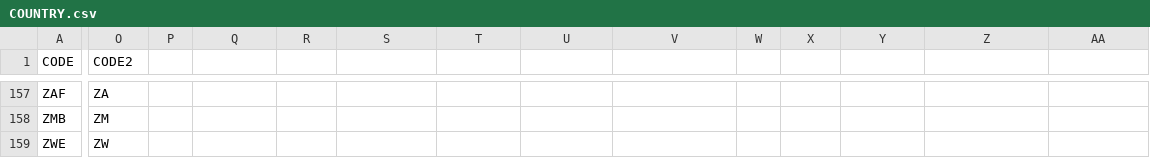
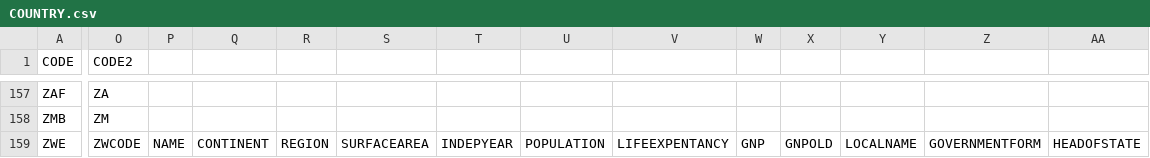
Before and after one commit to juanbarredo/Population-Census, a CSV file: COUNTRY.csv, drawn as a sheet; only a part is shown, gaps mark what is left out; the diff covers the shown part only; the diff names each change by its address in the sheet, - before the commit and + after, or states it on an @@ line.

Commit message:
08 07 2025
really disappointed that I was unable to upload this data set.  or this table COUNTRY to the population_census database

next time I plan on slowly going through the Microsoft page on the topic

I might also try to watch videos

```diff
--- a/COUNTRY.csv
+++ b/COUNTRY.csv
-O159 (CODE2): ZW
+O159 (CODE2): ZWCODE
-P159: (empty)
+P159: NAME
-Q159: (empty)
+Q159: CONTINENT
-R159: (empty)
+R159: REGION
-S159: (empty)
+S159: SURFACEAREA
-T159: (empty)
+T159: INDEPYEAR
-U159: (empty)
+U159: POPULATION
-V159: (empty)
+V159: LIFEEXPENTANCY
-W159: (empty)
+W159: GNP
-X159: (empty)
+X159: GNPOLD
-Y159: (empty)
+Y159: LOCALNAME
-Z159: (empty)
+Z159: GOVERNMENTFORM
-AA159: (empty)
+AA159: HEADOFSTATE
```
Also changed, not shown: 2 edited cells elsewhere in this file, 2 other files.
